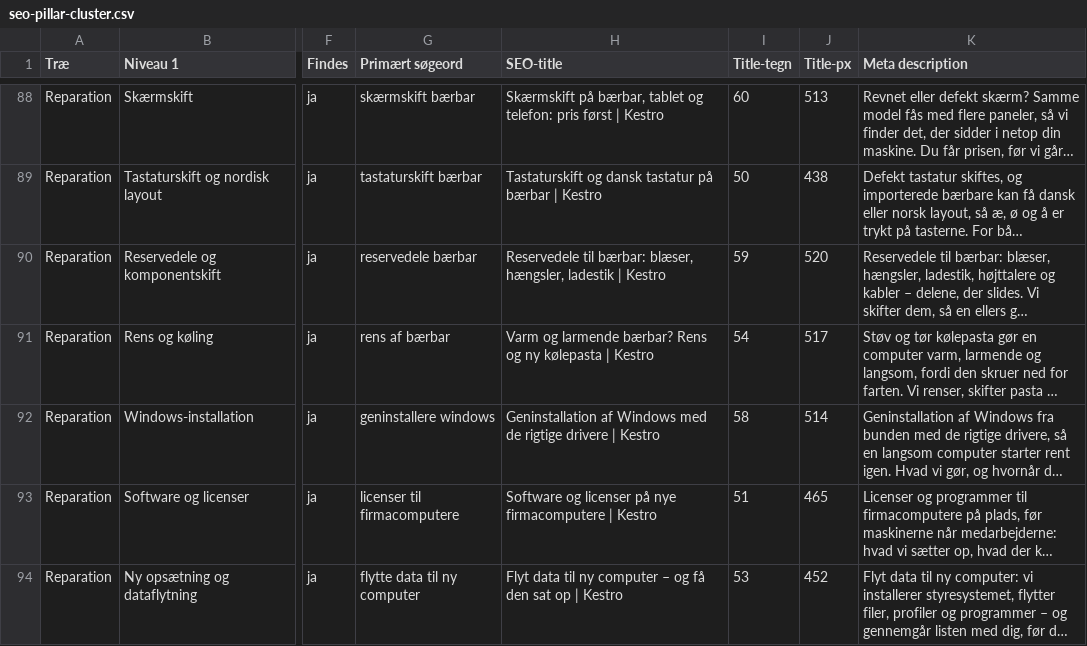
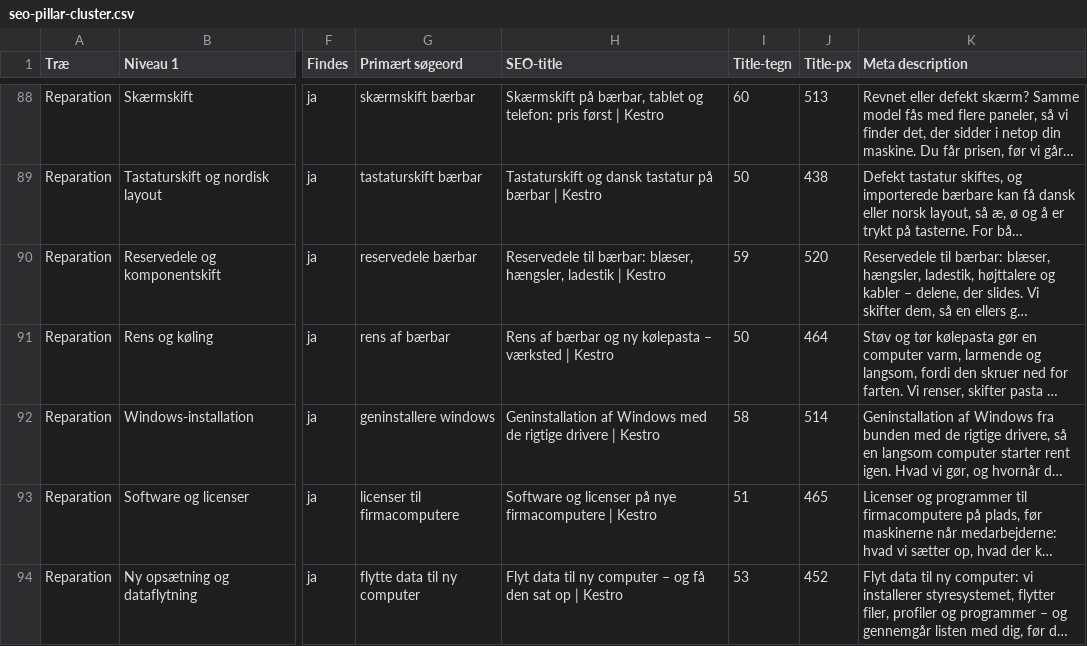
Before and after one commit to alirezadk2016/kestro, a CSV file: docs/seo-pillar-cluster.csv, drawn as a sheet; only a part is shown, gaps mark what is left out; long unchanged cells end in …; the diff covers the shown part only; the diff names each change by its address in the sheet, - before the commit and + after, or states it on an @@ line.

```diff
--- a/docs/seo-pillar-cluster.csv
+++ b/docs/seo-pillar-cluster.csv
-H91 (SEO-title): Varm og larmende bærbar? Rens og ny kølepasta | Kestro
+H91 (SEO-title): Rens af bærbar og ny kølepasta – værksted | Kestro
-I91 (Title-tegn): 54
+I91 (Title-tegn): 50
-J91 (Title-px): 517
+J91 (Title-px): 464
```
Also changed, not shown: 4 added rows and 4 edited cells elsewhere in this file, docs/seo-internal-links.csv, docs/seo-keyword-map.csv, 10 other files.
